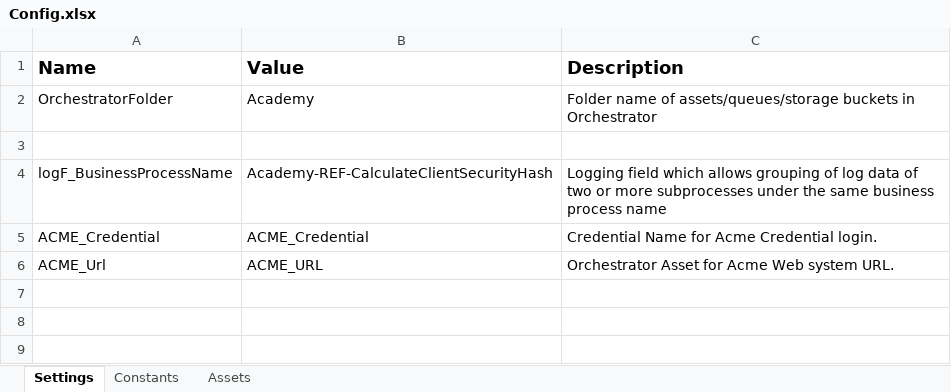
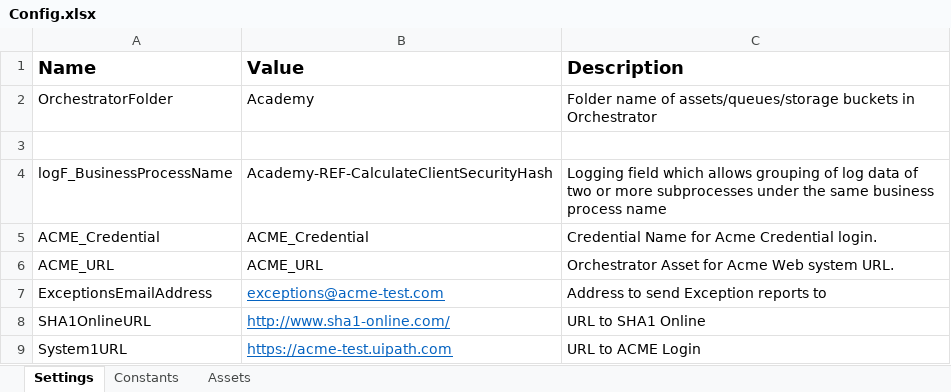
Before and after one commit to cgrpa/Academy-REF-CalculateClientSecurityHash, an Excel workbook: Data/Config.xlsx, sheet Settings, drawn as a sheet; values as stored, in another font and other column widths than the file's, no borders; the diff names each change by its address in the sheet, - before the commit and + after, or states it on an @@ line.

```diff
--- a/Data/Config.xlsx (sheet Settings)
+++ b/Data/Config.xlsx (sheet Settings)
-A6 (Name): ACME_Url
+A6 (Name): ACME_URL
+row 7: ExceptionsEmailAddress | exceptions@acme-test.com | Address to send Exception reports to
+row 8: SHA1OnlineURL | http://www.sha1-online.com/ | URL to SHA1 Online
+row 9: System1URL | https://acme-test.uipath.com | URL to ACME Login
```
Also changed, not shown: sheet Constants, 55 other files.
